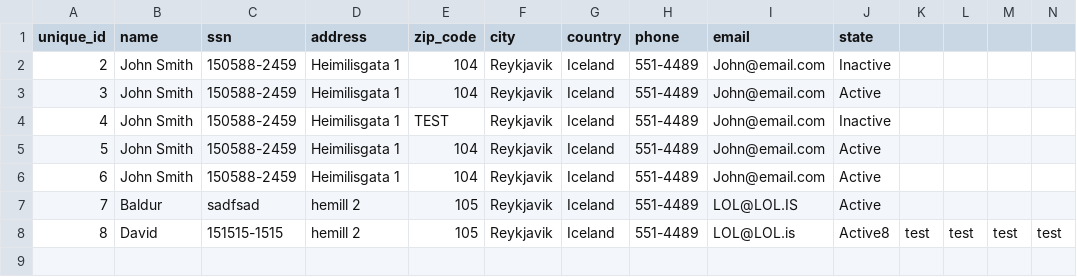
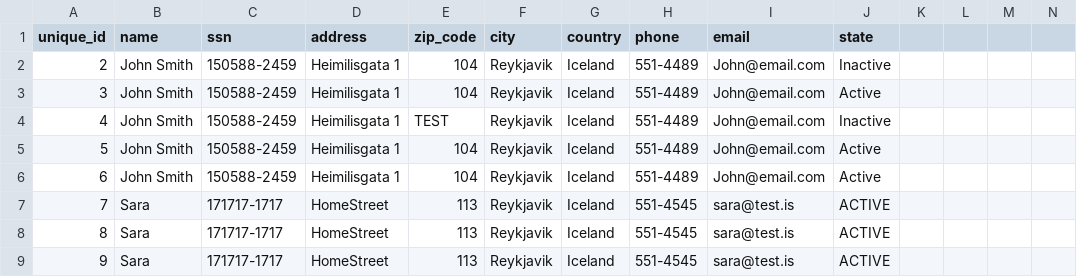
Before and after one commit to raggiok/VLN1, a CSV file: Program/data/csv_files/customers.csv, drawn as a sheet; only a part is shown; removed rows and columns are numbered as before the commit, all else as after; rows hold the shown columns only; the diff names each change by its address in the sheet, - before the commit and + after, or states it on an @@ line.

```diff
--- a/Program/data/csv_files/customers.csv
+++ b/Program/data/csv_files/customers.csv
-row 7: 7 | Baldur | sadfsad | hemill 2 | 105 | Reykjavik | Iceland | 551-4489 | LOL@LOL.IS | Active
-row 8: 8 | David | 151515-1515 | hemill 2 | 105 | Reykjavik | Iceland | 551-4489 | LOL@LOL.is | Active8 | test | test | test | test
+row 7: 7 | Sara | 171717-1717 | HomeStreet | 113 | Reykjavik | Iceland | 551-4545 | sara@test.is | ACTIVE
+row 8: 8 | Sara | 171717-1717 | HomeStreet | 113 | Reykjavik | Iceland | 551-4545 | sara@test.is | ACTIVE
+row 9: 9 | Sara | 171717-1717 | HomeStreet | 113 | Reykjavik | Iceland | 551-4545 | sara@test.is | ACTIVE
```
Also changed, not shown: Program/data/csv_files/contracts.csv, 3 other files.
